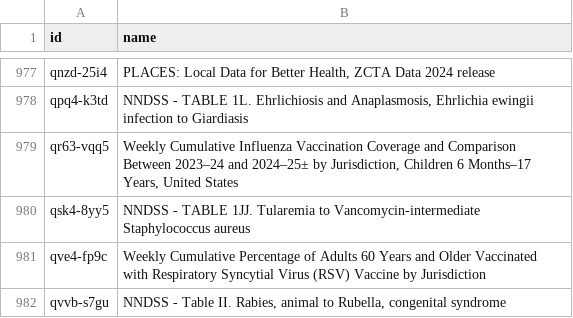
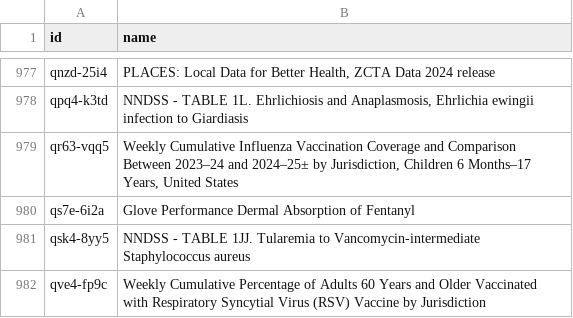
Before and after one commit to jemory/cdc-data-changes, a CSV file: exported_data/cdc-data-names.csv, drawn as a sheet; only a part is shown, gaps mark what is left out; the shorter side is filled out with more unchanged rows.

```diff
--- a/exported_data/cdc-data-names.csv
+++ b/exported_data/cdc-data-names.csv
@@ -979,2 +979,3 @@ qpq4-k3td,"NNDSS - TABLE 1L. Ehrlichiosis and Anaplasmosis, Ehrlichia ewingii in
 qr63-vqq5,"Weekly Cumulative Influenza Vaccination Coverage and Comparison Between 2023–24 and 2024–25± by Jurisdiction, Children 6 Months–17 Years, United States"
+qs7e-6i2a,Glove Performance Dermal Absorption of Fentanyl
 qsk4-8yy5,NNDSS - TABLE 1JJ. Tularemia to  Vancomycin-intermediate Staphylococcus aureus
```
Also changed, not shown: 3 other files.
